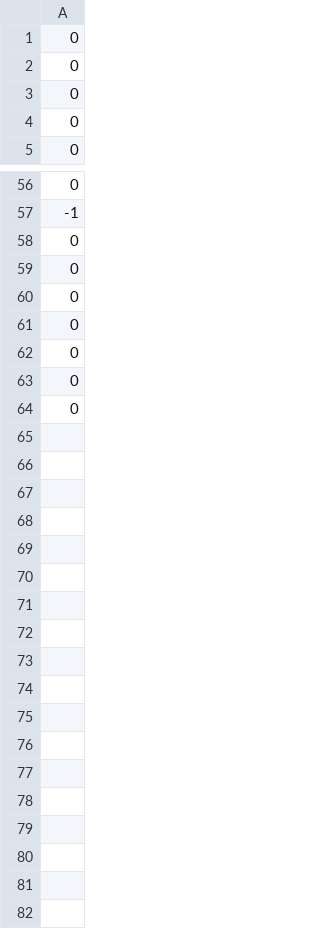
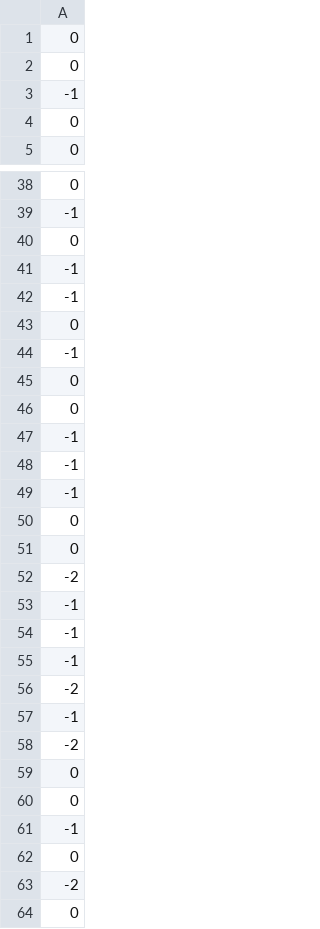
Before and after one commit to TADB4/proteinimpossible, a CSV file: results/all_scores.csv, drawn as a sheet; only a part is shown, gaps mark what is left out; the diff covers the shown part only.

```diff
--- a/results/all_scores.csv
+++ b/results/all_scores.csv
@@ -2,3 +2,3 @@
 0
-0
+-1
 0
@@ -58,7 +40,25 @@
 0
+-1
+-1
+0
+-1
 0
 0
+-1
+-1
+-1
 0
 0
+-2
+-1
+-1
+-1
+-2
+-1
+-2
 0
+0
+-1
+0
+-2
 0
```
Also changed, not shown: 3 added rows, 19 removed rows and 1 edited cell elsewhere in this file, 10 other files.
